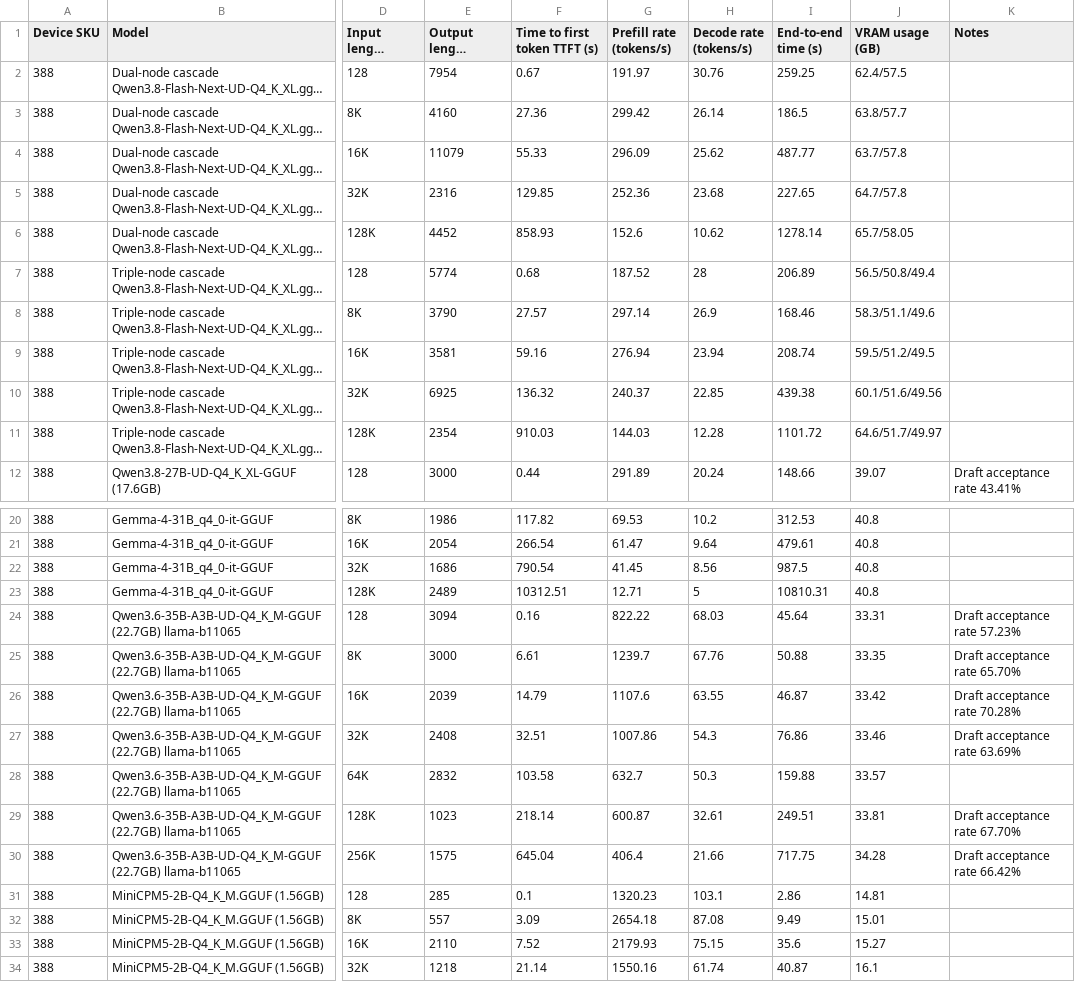
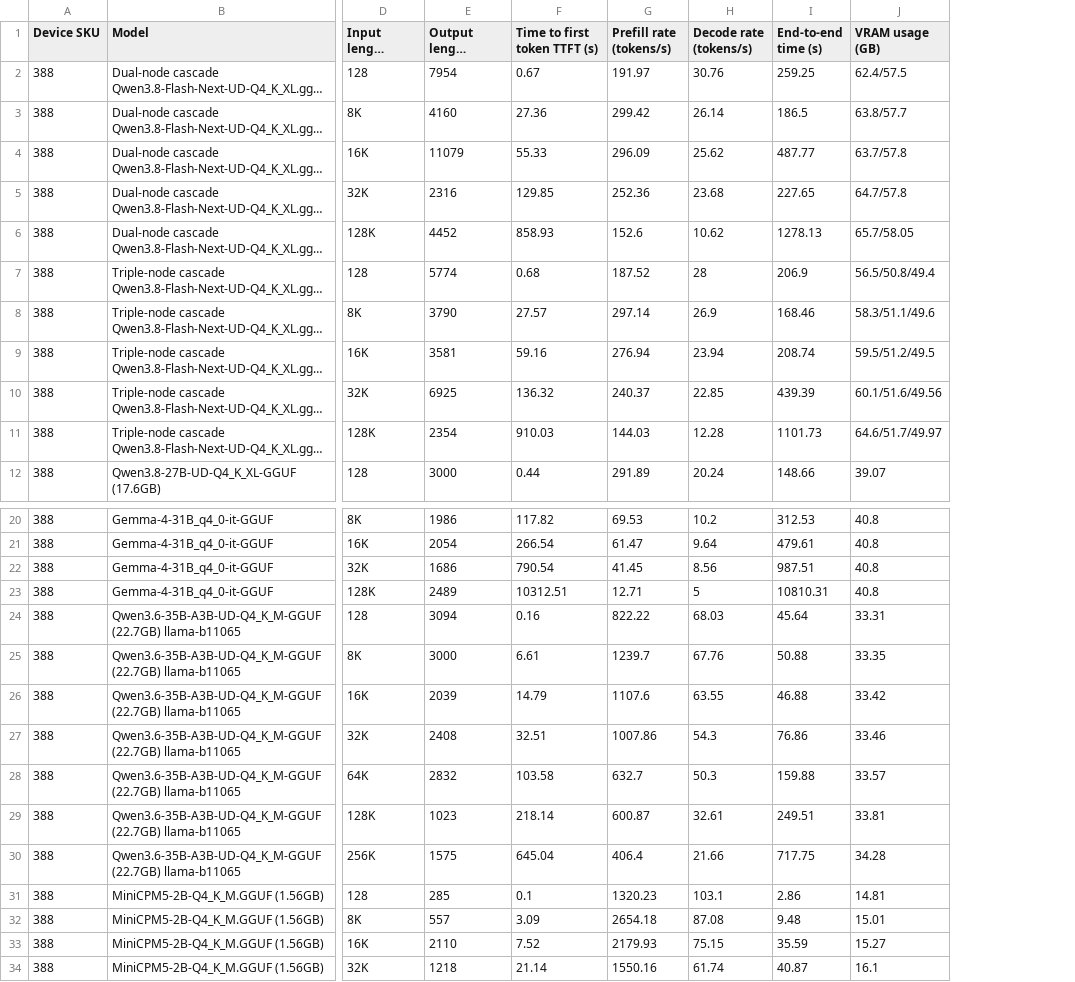
Before and after one commit to GEEKOMOfficial/geekom-a9-mega-local-llm-benchmarks, a CSV file: docs/A9-Mega-388/test-records.csv, drawn as a sheet; only a part is shown, gaps mark what is left out; long unchanged cells end in …; the diff names each change by its address in the sheet, - before the commit and + after, or states it on an @@ line.

```diff
--- a/docs/A9-Mega-388/test-records.csv
+++ b/docs/A9-Mega-388/test-records.csv
-column K (Notes), row 12: Draft acceptance rate 43.41%; rows 24-30: Draft acceptance rate 57.23% | Draft acceptance rate 65.70% | Draft acceptance rate 70.28% | Draft acceptance rate 63.69% |  | Draft acceptance rate 67.70% | Draft acceptance rate 66.42%
-I6 (End-to-end time (s)): 1278.14
+I6 (End-to-end time (s)): 1278.13
-I7 (End-to-end time (s)): 206.89
+I7 (End-to-end time (s)): 206.9
-I10 (End-to-end time (s)): 439.38
+I10 (End-to-end time (s)): 439.39
-I11 (End-to-end time (s)): 1101.72
+I11 (End-to-end time (s)): 1101.73
-I22 (End-to-end time (s)): 987.5
+I22 (End-to-end time (s)): 987.51
-I26 (End-to-end time (s)): 46.87
+I26 (End-to-end time (s)): 46.88
-I32 (End-to-end time (s)): 9.49
+I32 (End-to-end time (s)): 9.48
-I33 (End-to-end time (s)): 35.6
+I33 (End-to-end time (s)): 35.59
```
Also changed, not shown: docs/A9-Mega-395/test-records.csv, 2 other files.
